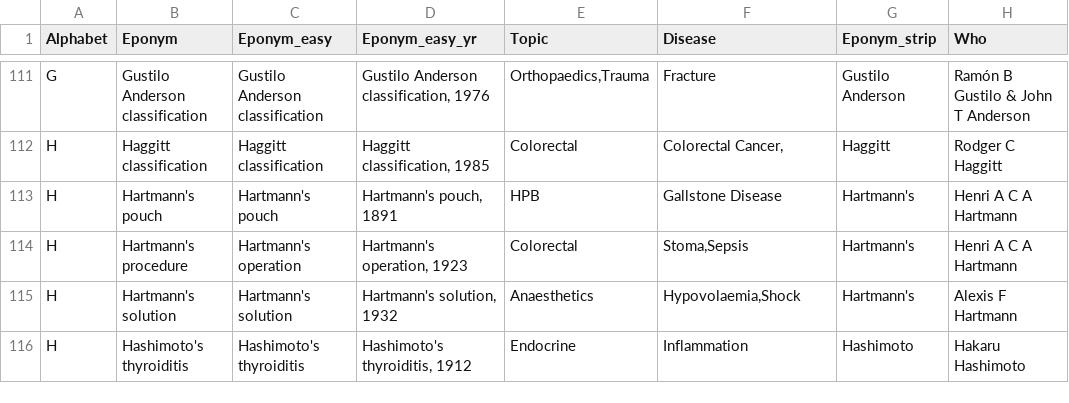
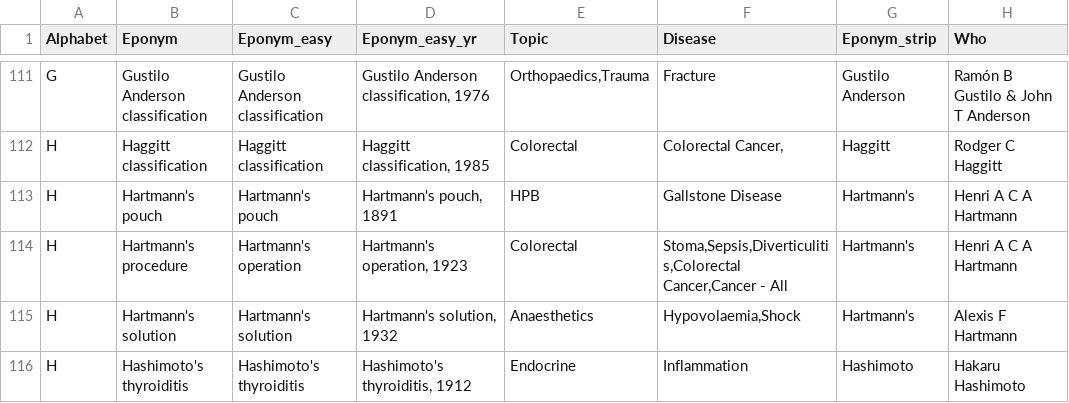
Before and after one commit to HayesAJ83/SurgicalEps_01, a CSV file: Eponyms4python_Lite.csv, drawn as a sheet; only a part is shown, gaps mark what is left out; the diff names each change by its address in the sheet, - before the commit and + after, or states it on an @@ line.

Commit message:
Add files via upload

```diff
--- a/Eponyms4python_Lite.csv
+++ b/Eponyms4python_Lite.csv
-F114 (Disease): Stoma,Sepsis
+F114 (Disease): Stoma,Sepsis,Diverticulitis,Colorectal Cancer,Cancer - All
```
